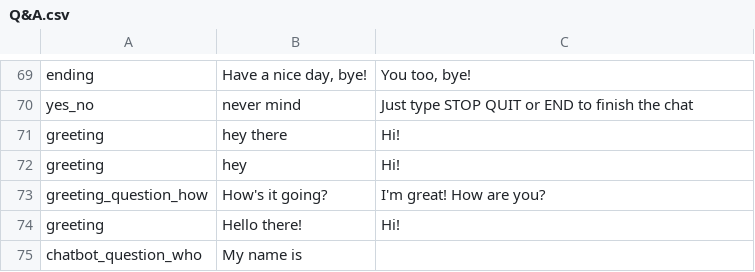
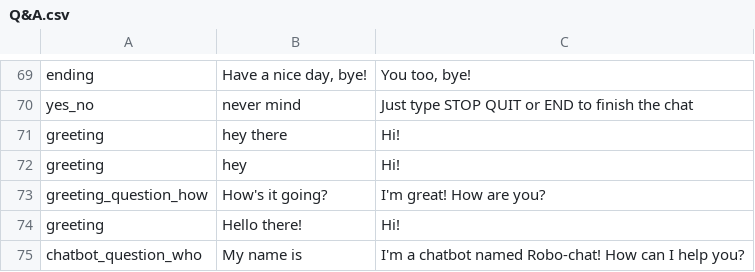
Before and after one commit to DajanaMuho/Robo-Chat, a CSV file: Q&A.csv, drawn as a sheet; only a part is shown, gaps mark what is left out.

Commit message:
fixed an entry

```diff
--- a/Q&A.csv
+++ b/Q&A.csv
@@ -74,2 +74,2 @@ greeting_question_how,How's it going?,I'm great! How are you?
 greeting,Hello there!,Hi!
-chatbot_question_who,My name is,""
+chatbot_question_who,My name is,I'm a chatbot named Robo-chat! How can I help you?
```
